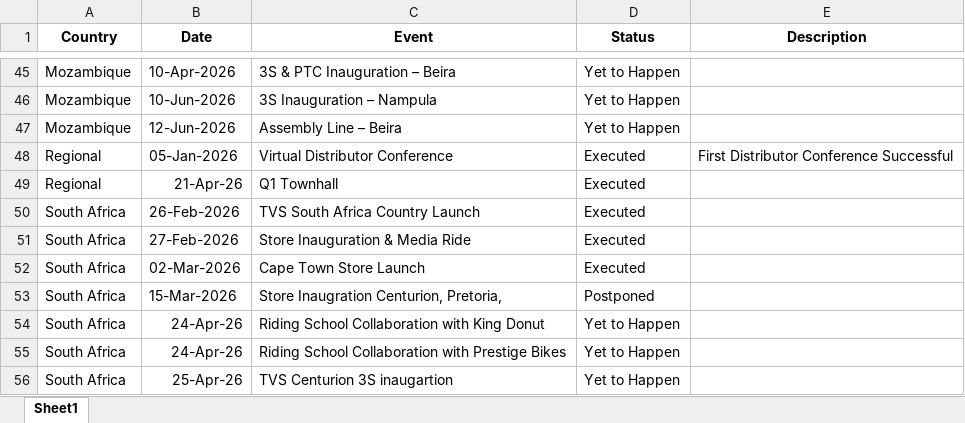
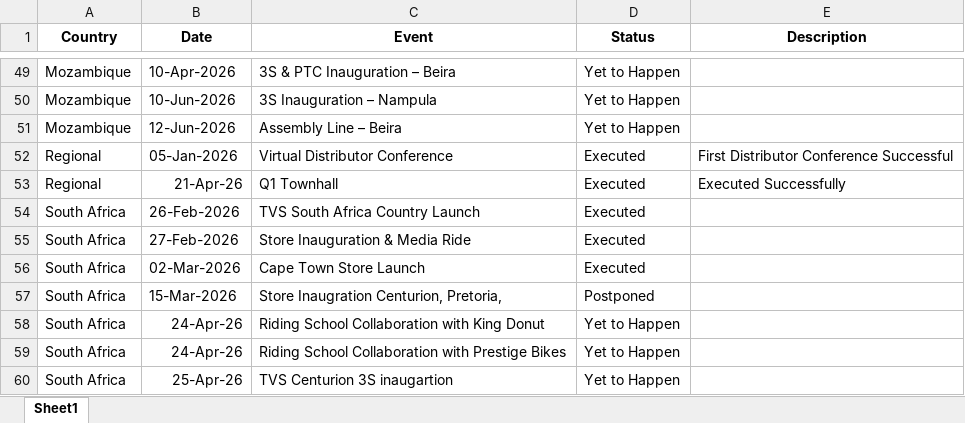
Before and after one commit to remyshawn21/NSE-1-Important-Dates, an Excel workbook: NSE1 Important Dates.xlsx, sheet Sheet1, drawn as a sheet; only a part is shown, gaps mark what is left out; values as stored, in another font and other column widths than the file's, no borders; conditional formats not drawn; addresses are those after the commit; the diff covers the shown part only; the diff names each change by its address in the sheet, - before the commit and + after, or states it on an @@ line.

```diff
--- a/NSE1 Important Dates.xlsx (sheet Sheet1)
+++ b/NSE1 Important Dates.xlsx (sheet Sheet1)
-E53 (Description): (empty)
+E53 (Description): Executed Successfully
```
Also changed, not shown: 5 added rows and 8 edited cells elsewhere in this sheet, 1 other file.
